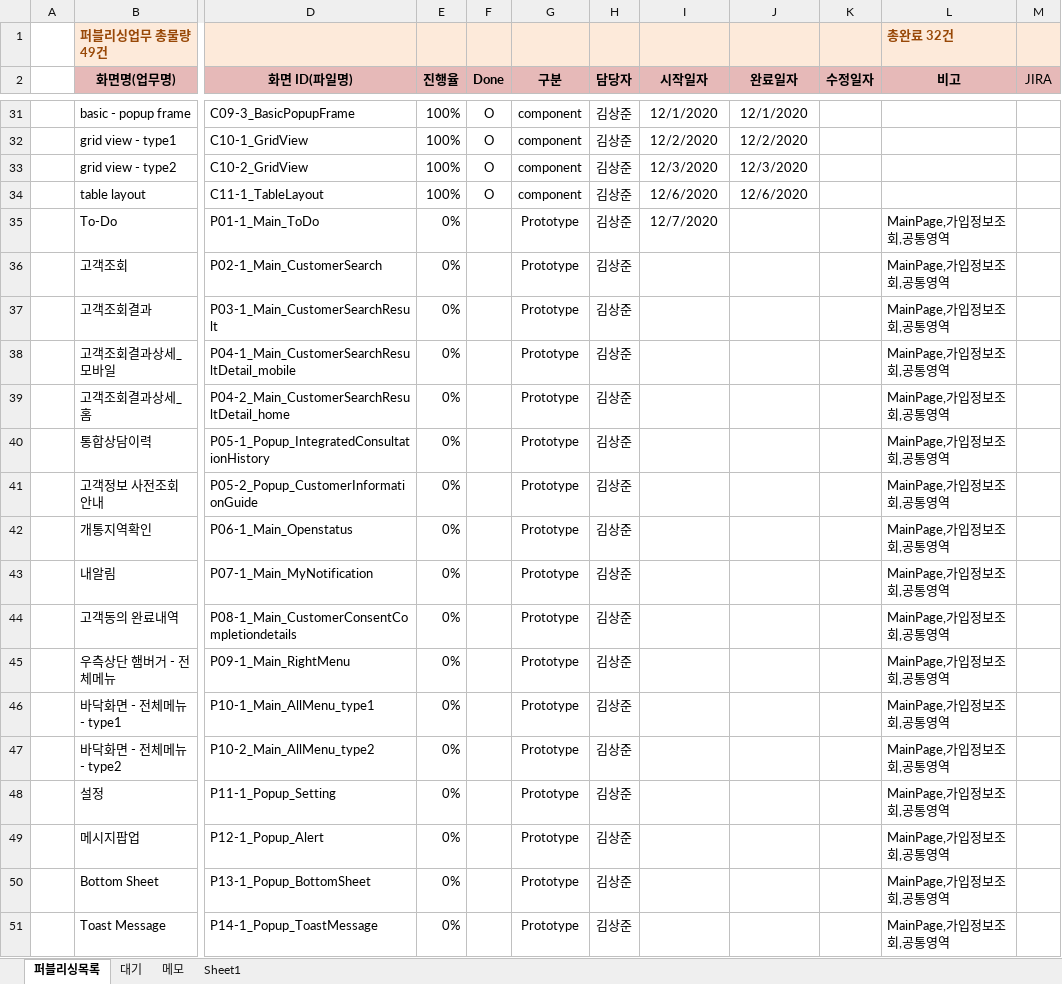
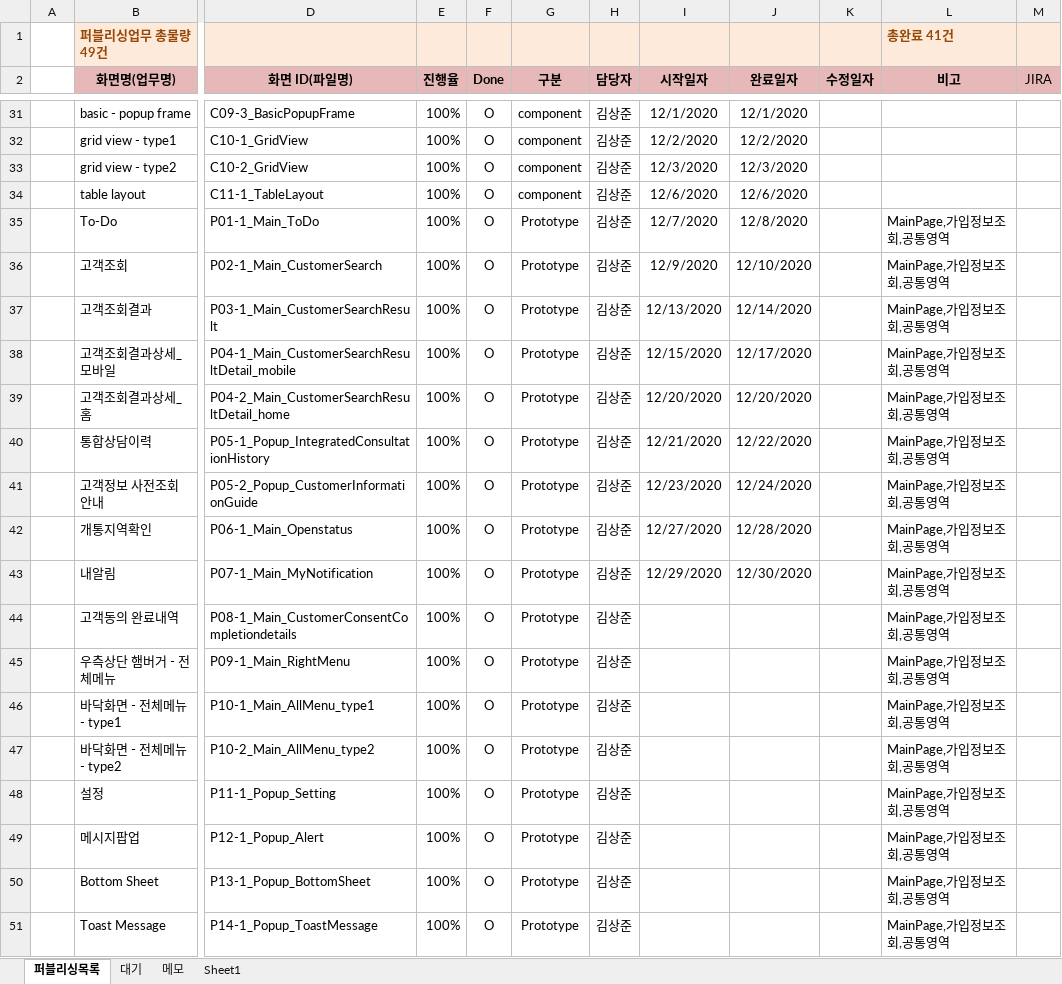
Before and after one commit to Kim-sangjoon/new_ucube_m, an Excel workbook: new_ucube_m/WebContent/static/web/pub/차세대UCube-모바일-퍼블리싱일정관리.xlsx, sheet 퍼블리싱목록, drawn as a sheet; only a part is shown, gaps mark what is left out; values as stored, in another font and other column widths than the file's, no borders; charts and pictures not drawn; the diff names each change by its address in the sheet, - before the commit and + after, or states it on an @@ line.

Commit message:
일정추가

```diff
--- a/new_ucube_m/WebContent/static/web/pub/차세대UCube-모바일-퍼블리싱일정관리.xlsx (sheet 퍼블리싱목록)
+++ b/new_ucube_m/WebContent/static/web/pub/차세대UCube-모바일-퍼블리싱일정관리.xlsx (sheet 퍼블리싱목록)
-L1 (비고): 총완료 32건
+L1 (비고): 총완료 41건
-E35:E51 (진행율): 0%
+E35:E51 (진행율): 100%
-F35:F51 (Done): (empty)
+F35:F51 (Done): O
-J35 (완료일자): (empty)
+J35 (완료일자): 12/8/2020
-I36 (시작일자): (empty)
+I36 (시작일자): 12/9/2020
-J36 (완료일자): (empty)
+J36 (완료일자): 12/10/2020
-I37 (시작일자): (empty)
+I37 (시작일자): 12/13/2020
-J37 (완료일자): (empty)
+J37 (완료일자): 12/14/2020
-I38 (시작일자): (empty)
+I38 (시작일자): 12/15/2020
-J38 (완료일자): (empty)
+J38 (완료일자): 12/17/2020
-I39 (시작일자): (empty)
+I39 (시작일자): 12/20/2020
-J39 (완료일자): (empty)
+J39 (완료일자): 12/20/2020
-I40 (시작일자): (empty)
+I40 (시작일자): 12/21/2020
-J40 (완료일자): (empty)
+J40 (완료일자): 12/22/2020
-I41 (시작일자): (empty)
+I41 (시작일자): 12/23/2020
-J41 (완료일자): (empty)
+J41 (완료일자): 12/24/2020
-I42 (시작일자): (empty)
+I42 (시작일자): 12/27/2020
-J42 (완료일자): (empty)
+J42 (완료일자): 12/28/2020
-I43 (시작일자): (empty)
+I43 (시작일자): 12/29/2020
-J43 (완료일자): (empty)
+J43 (완료일자): 12/30/2020
```
